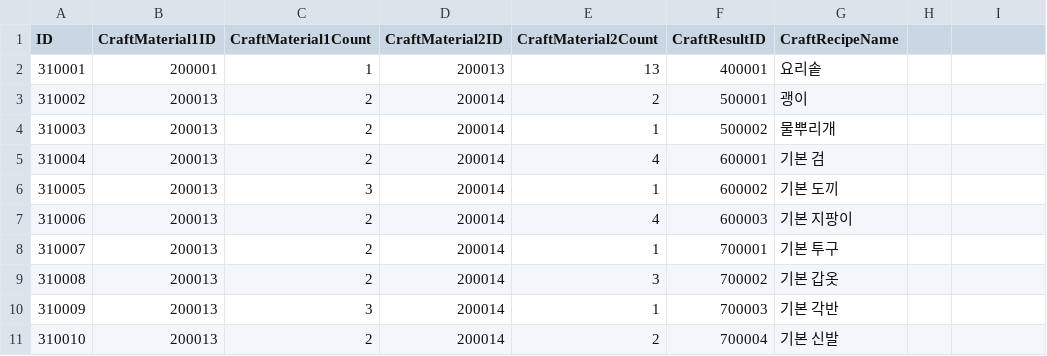
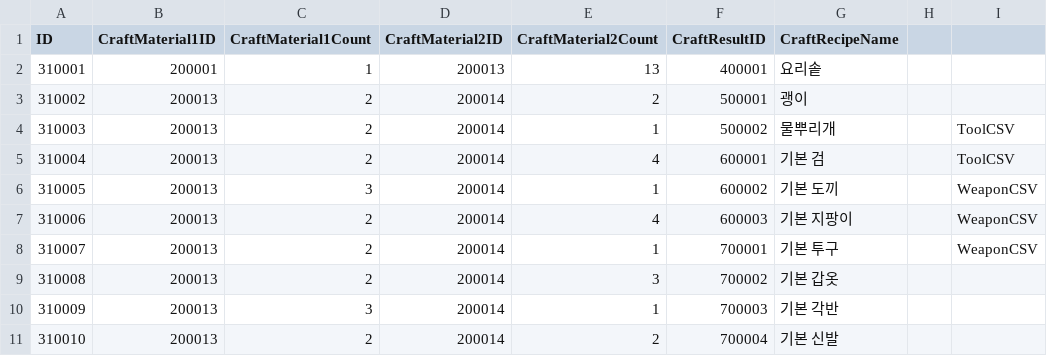
Before and after one commit to ssunpark/eat-or-die, a CSV file: Assets/StreamingAssets/CraftCSV/CraftRecipe.csv, drawn as a sheet; the diff names each change by its address in the sheet, - before the commit and + after, or states it on an @@ line.

```diff
--- a/Assets/StreamingAssets/CraftCSV/CraftRecipe.csv
+++ b/Assets/StreamingAssets/CraftCSV/CraftRecipe.csv
-I4:I5: (empty)
+I4:I5: ToolCSV
-I6:I8: (empty)
+I6:I8: WeaponCSV
```
Also changed, not shown: Assets/StreamingAssets/FoodCSV/Recipe.csv, Assets/StreamingAssets/ItemCSV/Craft.csv, 38 other files.
